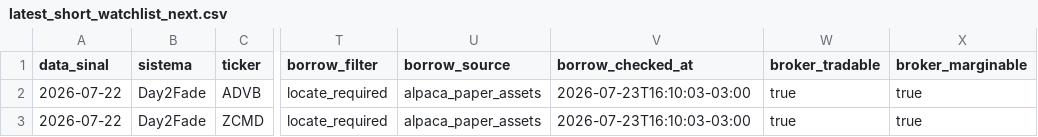
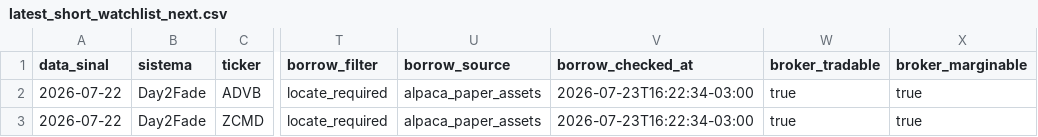
Before and after one commit to vmossini/radar-dashboard, a CSV file: latest_short_watchlist_next.csv, drawn as a sheet; only a part is shown, gaps mark what is left out; the diff names each change by its address in the sheet, - before the commit and + after, or states it on an @@ line.

```diff
--- a/latest_short_watchlist_next.csv
+++ b/latest_short_watchlist_next.csv
-V2:V3 (borrow_checked_at): 2026-07-23T16:10:03-03:00
+V2:V3 (borrow_checked_at): 2026-07-23T16:22:34-03:00
```
Also changed, not shown: latest_day2fade_scan.csv, latest_short_agent.csv, 2 other files.
